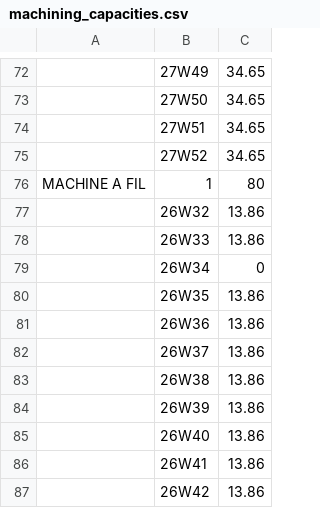
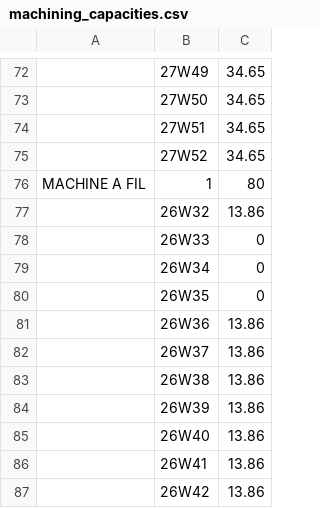
Before and after one commit to bakerhughes0/bakerhughes0.github.io, a CSV file: machining_capacities.csv, drawn as a sheet; only a part is shown, gaps mark what is left out.

Commit message:
Updated on 2026-08-05 16:12:41

```diff
--- a/machining_capacities.csv
+++ b/machining_capacities.csv
@@ -77,5 +77,5 @@ MACHINE A FIL,1,80
 ,26W32,13.86
-,26W33,13.86
+,26W33,0
 ,26W34,0
-,26W35,13.86
+,26W35,0
 ,26W36,13.86
```
